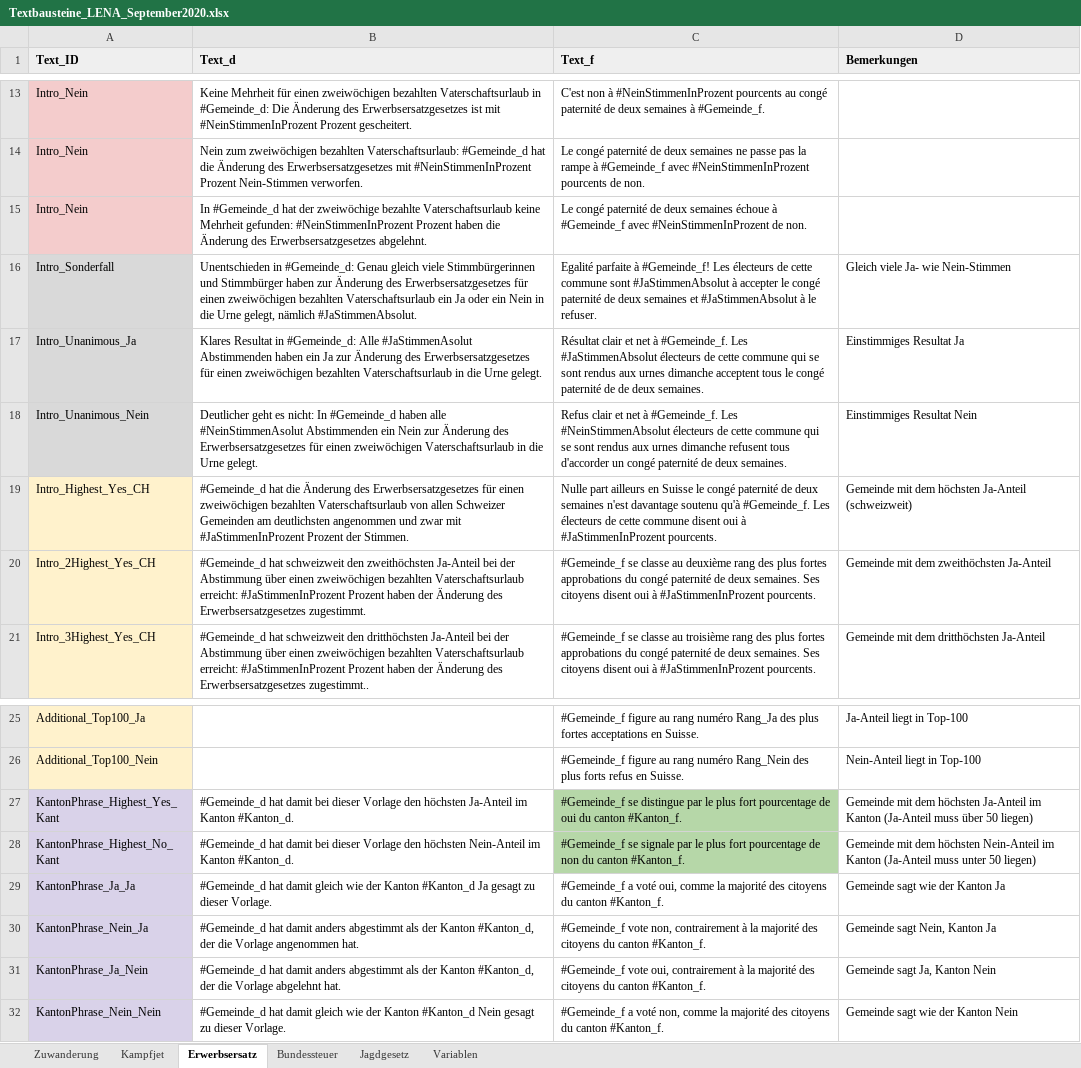
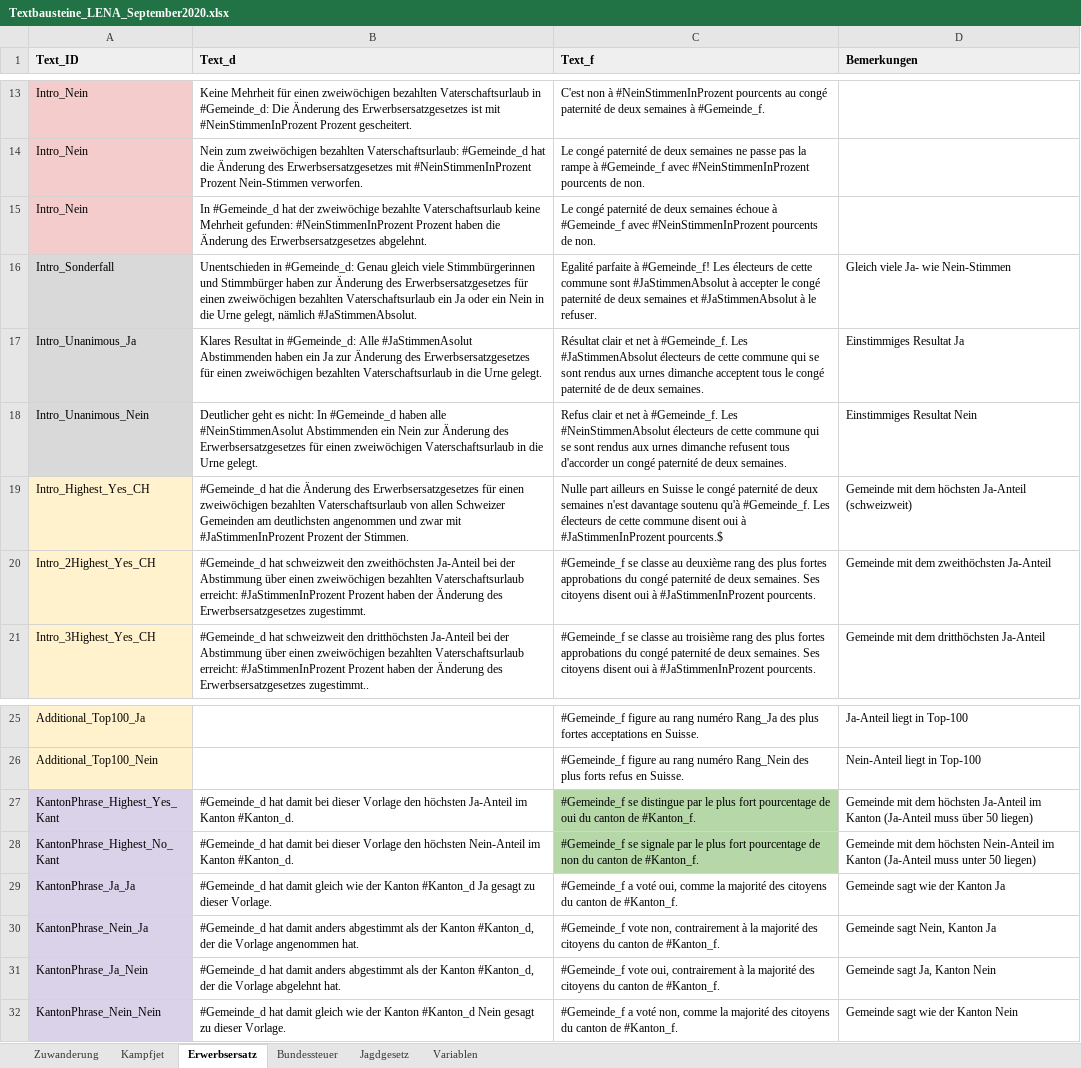
Before and after one commit to awp-finanznachrichten/lena, an Excel workbook: Data/Textbausteine_LENA_September2020.xlsx, sheet Erwerbsersatz, drawn as a sheet; only a part is shown, gaps mark what is left out; values as stored, in another font and other column widths than the file's, no borders; charts and pictures not drawn; the diff names each change by its address in the sheet, - before the commit and + after, or states it on an @@ line.

```diff
--- a/Data/Textbausteine_LENA_September2020.xlsx (sheet Erwerbsersatz)
+++ b/Data/Textbausteine_LENA_September2020.xlsx (sheet Erwerbsersatz)
-C15 (Text_f): …avec #NeinStimmenInProzent de non.
+C15 (Text_f): …avec #NeinStimmenInProzent pourcents de non.
-C19 (Text_f): …à #JaStimmenInProzent pourcents.
+C19 (Text_f): …à #JaStimmenInProzent pourcents.$
-C27 (Text_f): …du canton #Kanton_f.
+C27 (Text_f): …du canton de #Kanton_f.
-C28 (Text_f): …du canton #Kanton_f.
+C28 (Text_f): …du canton de #Kanton_f.
-C29 (Text_f): …du canton #Kanton_f.
+C29 (Text_f): …du canton de #Kanton_f.
-C30 (Text_f): …du canton #Kanton_f.
+C30 (Text_f): …du canton de #Kanton_f.
-C31 (Text_f): …du canton #Kanton_f.
+C31 (Text_f): …du canton de #Kanton_f.
-C32 (Text_f): …du canton #Kanton_f.
+C32 (Text_f): …du canton de #Kanton_f.
```
Also changed, not shown: sheet Jagdgesetz, sheet Bundessteuer, sheet Kampfjet, sheet Zuwanderung, 6 other files.
